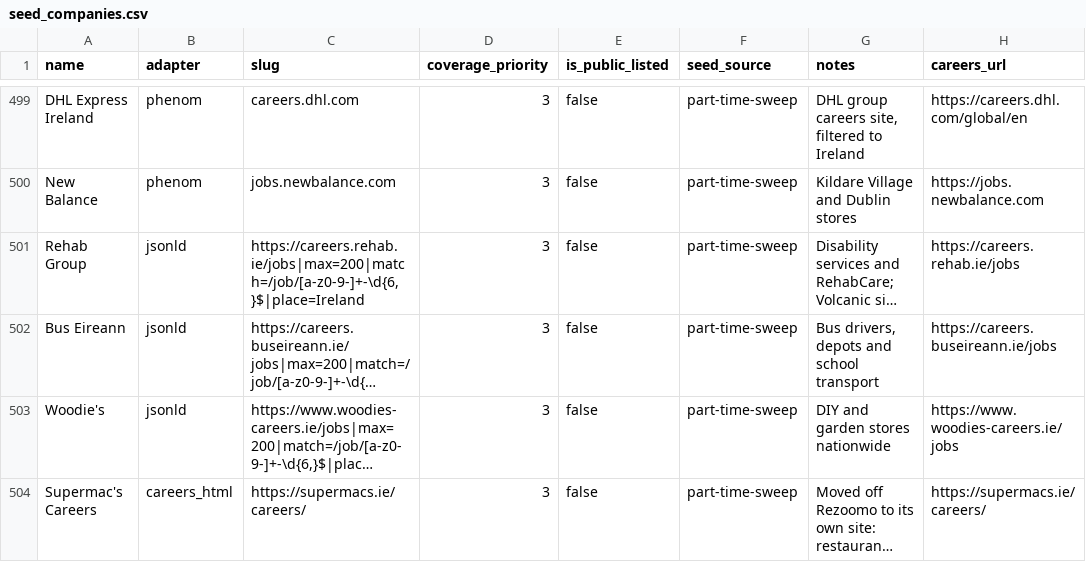
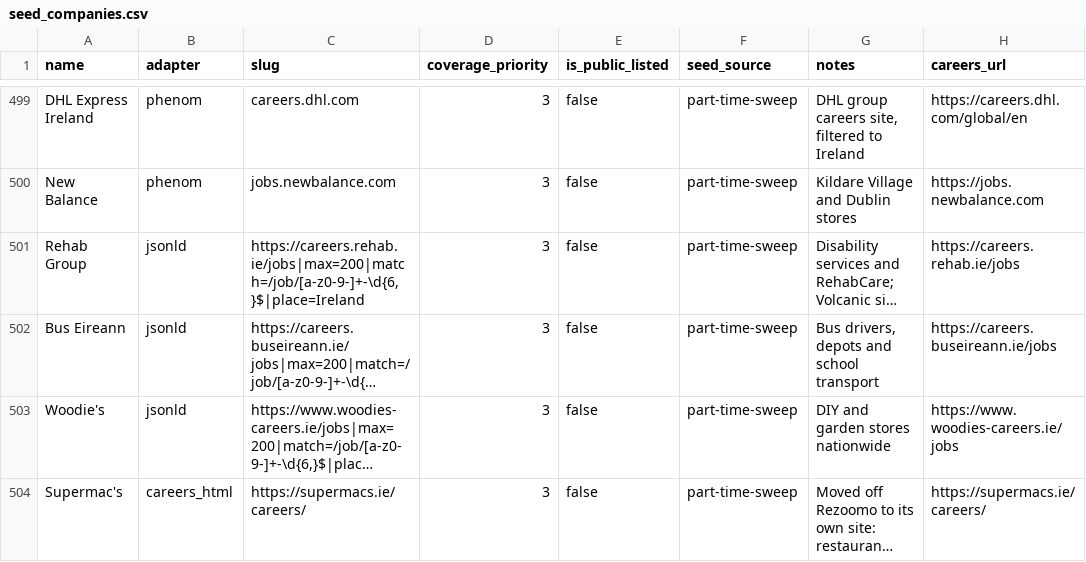
Before and after one commit to ag2502/Job-Finder-for-Ireland, a CSV file: data/seed_companies.csv, drawn as a sheet; only a part is shown, gaps mark what is left out; long unchanged cells end in …; the diff names each change by its address in the sheet, - before the commit and + after, or states it on an @@ line.

Commit message:
2026-10-09 23:15 - File Supermac's own careers page under Supermac's
The row added for supermacs.ie/careers named the company Supermac's
Careers, which would have created a second employer and shown that name
on every Supermac's advert. It now attaches to the existing Supermac's,
whose empty Rezoomo board is retired.

```diff
--- a/data/seed_companies.csv
+++ b/data/seed_companies.csv
-A504 (name): Supermac's Careers
+A504 (name): Supermac's
```
